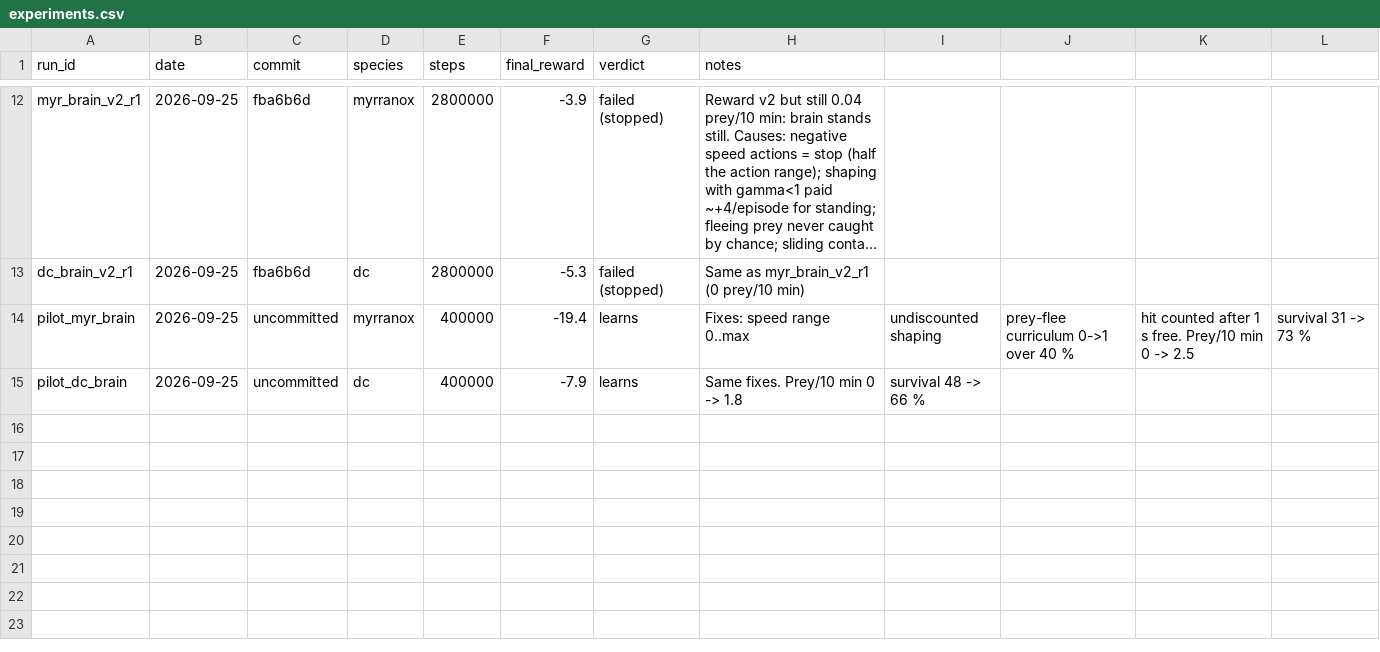
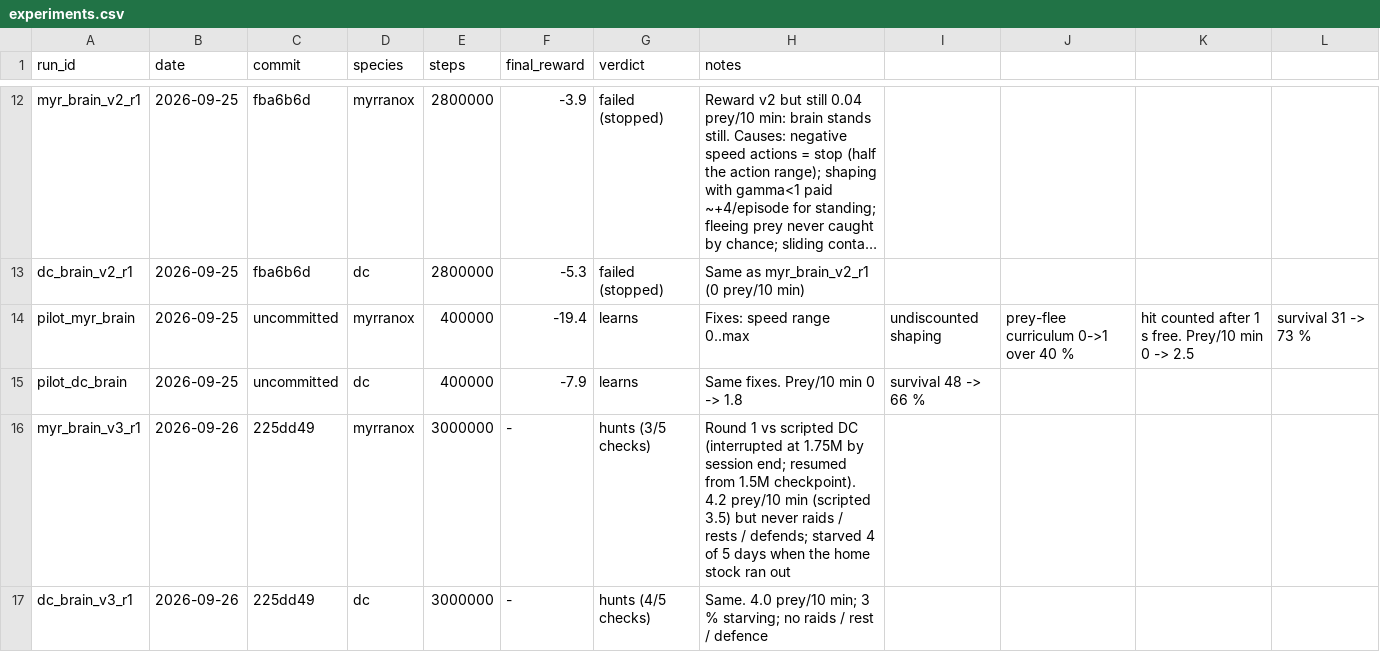
Before and after one commit to xTh0masx/Reinforcement_Learning_Creature, a CSV file: docs/experiments.csv, drawn as a sheet; only a part is shown, gaps mark what is left out; long unchanged cells end in …; the diff names each change by its address in the sheet, - before the commit and + after, or states it on an @@ line.

```diff
--- a/docs/experiments.csv
+++ b/docs/experiments.csv
+row 16: myr_brain_v3_r1 | 2026-09-26 | 225dd49 | myrranox | 3000000 | - | hunts (3/5 checks) | Round 1 vs scripted DC (interrupted at 1.75M by session end; resumed from 1.5M checkpoint). 4.2 prey/10 min (scripted 3.5) but never raids / rests / defends; starved 4 of 5 days when the home stock ran out
+row 17: dc_brain_v3_r1 | 2026-09-26 | 225dd49 | dc | 3000000 | - | hunts (4/5 checks) | Same. 4.0 prey/10 min; 3 % starving; no raids / rest / defence
```
Also changed, not shown: 20 other files.
